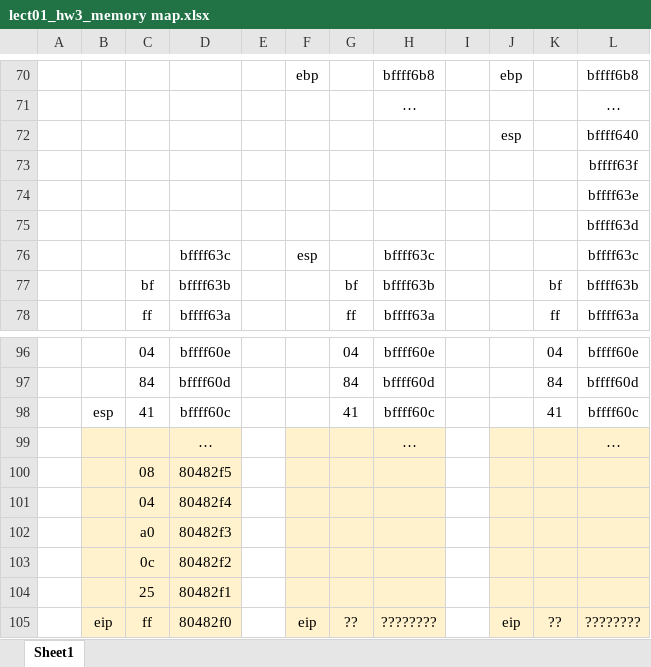
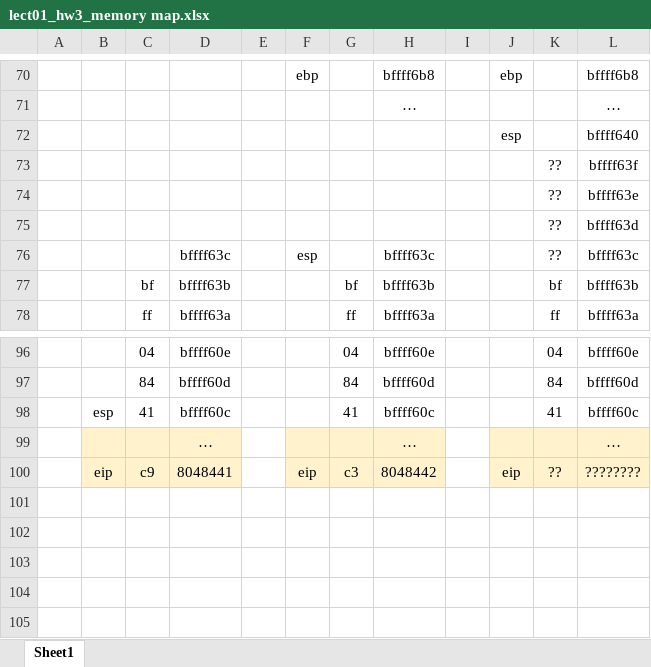
Before and after one commit to grympan/Information_Security, an Excel workbook: lect01_hw3_memory map.xlsx, sheet Sheet1, drawn as a sheet; only a part is shown, gaps mark what is left out; values as stored, in another font and other column widths than the file's, no borders; charts and pictures not drawn; removed rows and columns are numbered as before the commit, all else as after; the diff names each change by its address in the sheet, - before the commit and + after, or states it on an @@ line.

Commit message:
[1W-2] Done lect1 hw3~7
- Understood changes of memory and register by following codes
- Compared C-code with ASM code
- hw8 is in progress (needs to question to Prof. about 'leave')

```diff
--- a/lect01_hw3_memory map.xlsx (sheet Sheet1)
+++ b/lect01_hw3_memory map.xlsx (sheet Sheet1)
-K73:K76: (empty)
+K73:K76: ??
-row 100:  |  | 08 | 80482f5
-row 101:  |  | 04 | 80482f4
-row 102:  |  | a0 | 80482f3
-row 103:  |  | 0c | 80482f2
-row 104:  |  | 25 | 80482f1
-C100: ff
+C100: c9
-D100: 80482f0
+D100: 8048441
-G100: ??
+G100: c3
-H100: ????????
+H100: 8048442
```
Also changed, not shown: charts or pictures, 1 other file.
